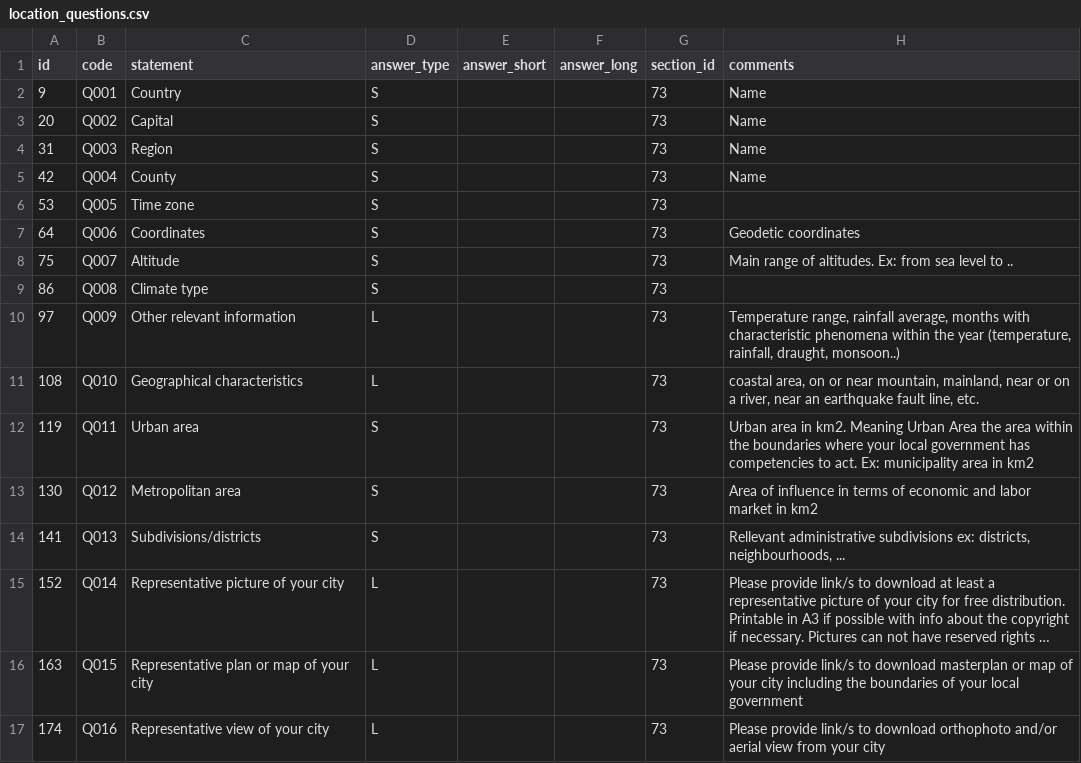
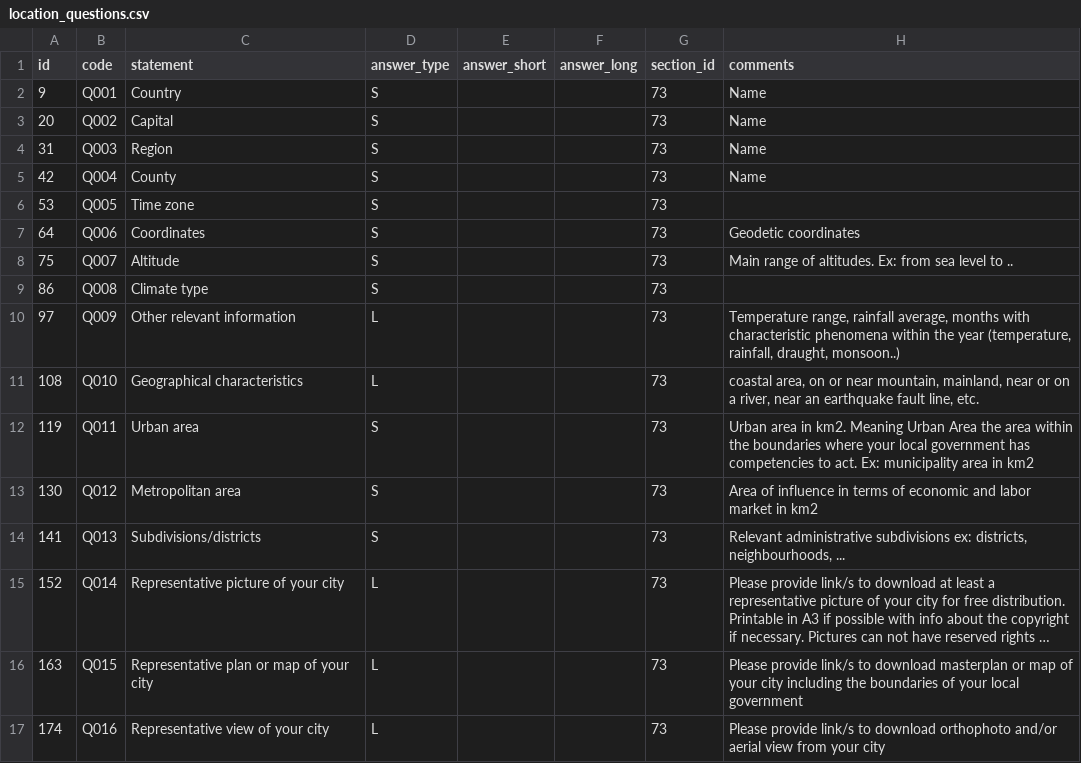
Before and after one commit to miquel-corral/crppindexcard, a CSV file: db_utils/location_questions.csv, drawn as a sheet; long unchanged cells end in …; the diff names each change by its address in the sheet, - before the commit and + after, or states it on an @@ line.

```diff
--- a/db_utils/location_questions.csv
+++ b/db_utils/location_questions.csv
-H14 (comments): Rellevant administrative subdivisions…
+H14 (comments): Relevant administrative subdivisions…
```
Also changed, not shown: Files/hazards.csv, Files/questions.tsv, 30 other files.
